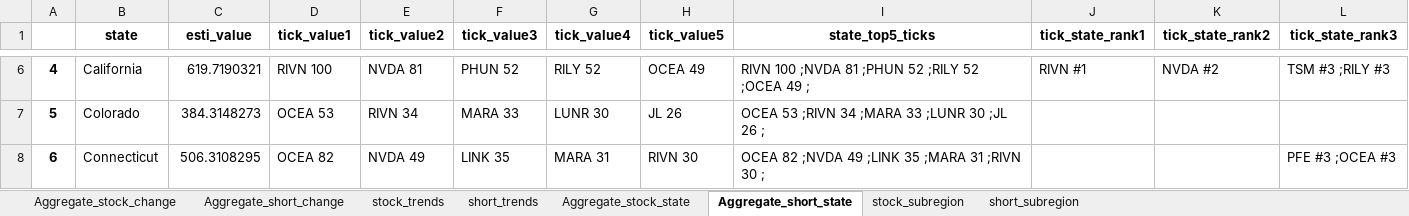
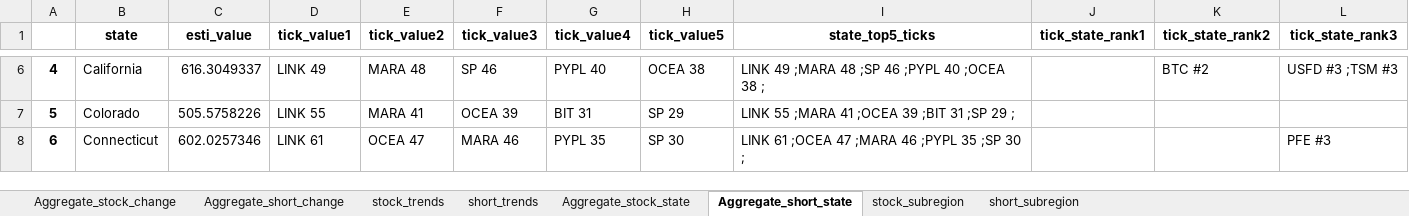
Before and after one commit to datasciencetemple/Trends, an Excel workbook: Aggregate_summaries.xlsx, sheet Aggregate_short_state, drawn as a sheet; only a part is shown, gaps mark what is left out; values as stored, in another font and other column widths than the file's, no borders; the diff covers the shown part only; the diff names each change by its address in the sheet, - before the commit and + after, or states it on an @@ line.

```diff
--- a/Aggregate_summaries.xlsx (sheet Aggregate_short_state)
+++ b/Aggregate_summaries.xlsx (sheet Aggregate_short_state)
-C6 (esti_value): 619.7190321
+C6 (esti_value): 616.3049337
-D6 (tick_value1): RIVN 100
+D6 (tick_value1): LINK 49
-E6 (tick_value2): NVDA 81
+E6 (tick_value2): MARA 48
-F6 (tick_value3): PHUN 52
+F6 (tick_value3): SP 46
-G6 (tick_value4): RILY 52
+G6 (tick_value4): PYPL 40
-H6 (tick_value5): OCEA 49
+H6 (tick_value5): OCEA 38
-I6 (state_top5_ticks): RIVN 100 ;NVDA 81 ;PHUN 52 ;RILY 52 ;OCEA 49 ;
+I6 (state_top5_ticks): LINK 49 ;MARA 48 ;SP 46 ;PYPL 40 ;OCEA 38 ;
-J6 (tick_state_rank1): RIVN #1
+J6 (tick_state_rank1): (empty)
-K6 (tick_state_rank2): NVDA #2
+K6 (tick_state_rank2): BTC #2
-L6 (tick_state_rank3): TSM #3 ;RILY #3
+L6 (tick_state_rank3): USFD #3 ;TSM #3
-C7 (esti_value): 384.3148273
+C7 (esti_value): 505.5758226
-D7 (tick_value1): OCEA 53
+D7 (tick_value1): LINK 55
-E7 (tick_value2): RIVN 34
+E7 (tick_value2): MARA 41
-F7 (tick_value3): MARA 33
+F7 (tick_value3): OCEA 39
-G7 (tick_value4): LUNR 30
+G7 (tick_value4): BIT 31
-H7 (tick_value5): JL 26
+H7 (tick_value5): SP 29
-I7 (state_top5_ticks): OCEA 53 ;RIVN 34 ;MARA 33 ;LUNR 30 ;JL 26 ;
+I7 (state_top5_ticks): LINK 55 ;MARA 41 ;OCEA 39 ;BIT 31 ;SP 29 ;
-C8 (esti_value): 506.3108295
+C8 (esti_value): 602.0257346
-D8 (tick_value1): OCEA 82
+D8 (tick_value1): LINK 61
-E8 (tick_value2): NVDA 49
+E8 (tick_value2): OCEA 47
-F8 (tick_value3): LINK 35
+F8 (tick_value3): MARA 46
-G8 (tick_value4): MARA 31
+G8 (tick_value4): PYPL 35
-H8 (tick_value5): RIVN 30
+H8 (tick_value5): SP 30
-I8 (state_top5_ticks): OCEA 82 ;NVDA 49 ;LINK 35 ;MARA 31 ;RIVN 30 ;
+I8 (state_top5_ticks): LINK 61 ;OCEA 47 ;MARA 46 ;PYPL 35 ;SP 30 ;
-L8 (tick_state_rank3): PFE #3 ;OCEA #3
+L8 (tick_state_rank3): PFE #3
```
Also changed, not shown: 387 edited cells elsewhere in this sheet, sheet stock_subregion, sheet short_subregion, sheet stock_trends, sheet short_trends, sheet Aggregate_stock_change, sheet Aggregate_stock_state, 1 more sheet.
